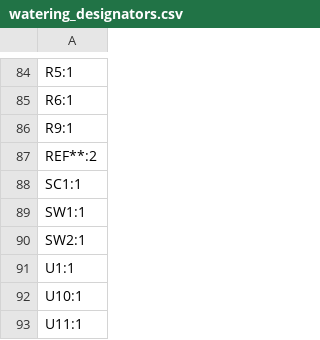
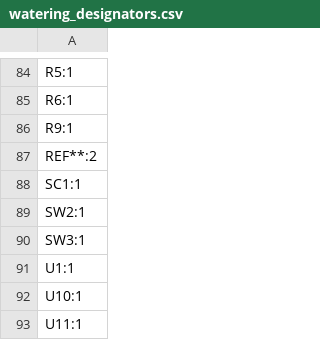
Before and after one commit to tomatenkuchen/autonomous-watering, a CSV file: hw/watering/production/watering_designators.csv, drawn as a sheet; only a part is shown, gaps mark what is left out.

```diff
--- a/hw/watering/production/watering_designators.csv
+++ b/hw/watering/production/watering_designators.csv
@@ -88,4 +88,4 @@ REF**:2
 SC1:1
-SW1:1
 SW2:1
+SW3:1
 U1:1
```
Also changed, not shown: hw/watering/production/watering_bom.csv, hw/watering/production/watering_positions.csv, 6 other files.
